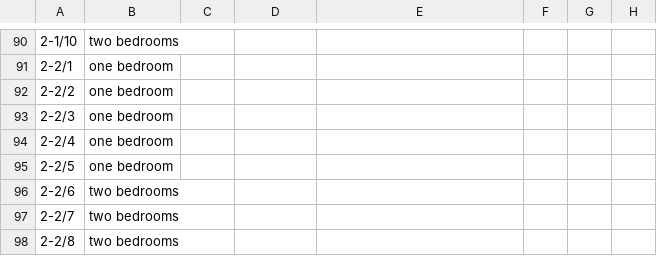
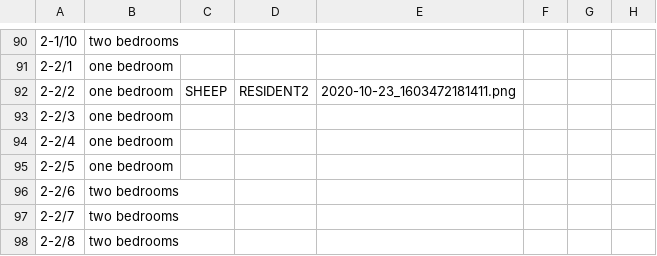
Before and after one commit to Ford-Narongrit/Project-Java-211, a CSV file: data/addressList.csv, drawn as a sheet; only a part is shown, gaps mark what is left out; the diff covers the shown part only.

```diff
--- a/data/addressList.csv
+++ b/data/addressList.csv
@@ -91,3 +91,3 @@
 2-2/1,one bedroom
-2-2/2,one bedroom
+2-2/2,one bedroom,SHEEP,RESIDENT2,2020-10-23_1603472181411.png
 2-2/3,one bedroom
```
Also changed, not shown: 29 edited cells elsewhere in this file, data/accountList.csv, neverLandProject/data/accountList.csv, 48 other files.
